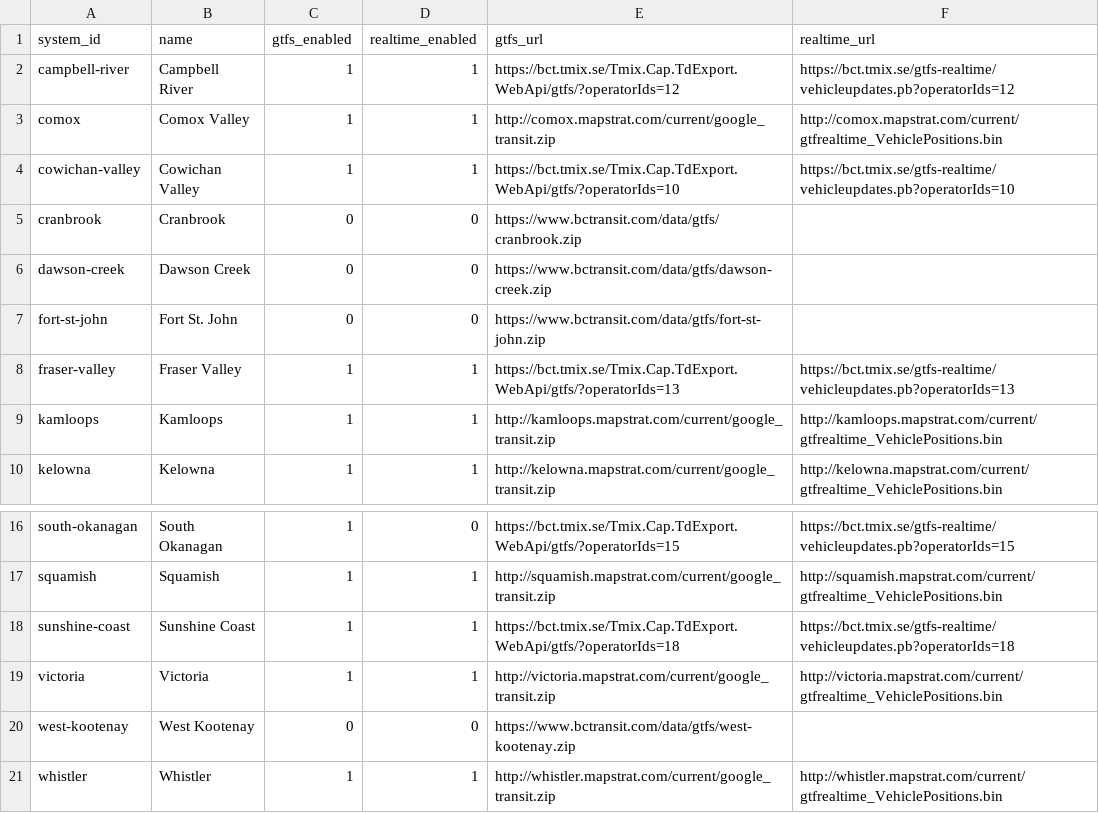
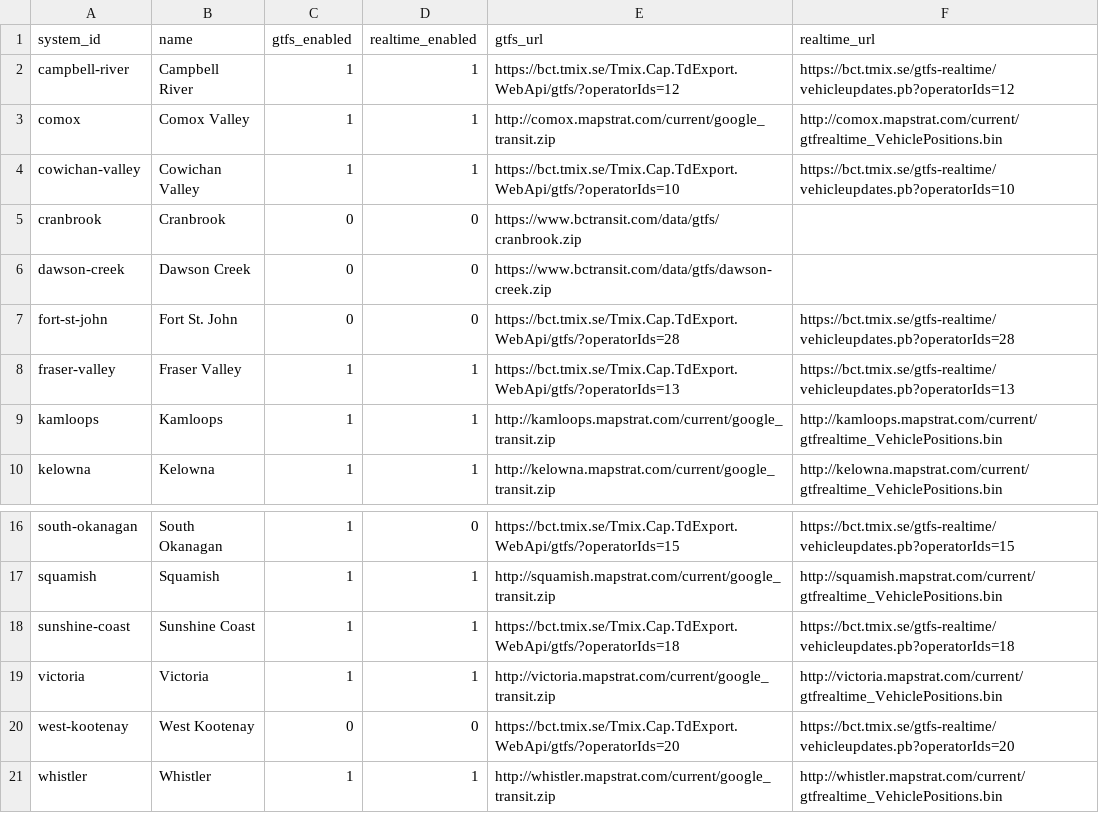
Before and after one commit to bumblesquashs/bctracker, a CSV file: static_data/systems.csv, drawn as a sheet; only a part is shown, gaps mark what is left out.

```diff
--- a/static_data/systems.csv
+++ b/static_data/systems.csv
@@ -6,3 +6,3 @@ cranbrook,Cranbrook,0,0,https://www.bctransit.com/data/gtfs/cranbrook.zip,
 dawson-creek,Dawson Creek,0,0,https://www.bctransit.com/data/gtfs/dawson-creek.zip,
-fort-st-john,Fort St. John,0,0,https://www.bctransit.com/data/gtfs/fort-st-john.zip,
+fort-st-john,Fort St. John,0,0,https://bct.tmix.se/Tmix.Cap.TdExport.WebApi/gtfs/?operatorIds=28,https://bct.tmix.se/gtfs-realtime/vehicleupdates.pb?operatorIds=28
 fraser-valley,Fraser Valley,1,1,https://bct.tmix.se/Tmix.Cap.TdExport.WebApi/gtfs/?operatorIds=13,https://bct.tmix.se/gtfs-realtime/vehicleupdates.pb?operatorIds=13
@@ -19,3 +19,3 @@ sunshine-coast,Sunshine Coast,1,1,https://bct.tmix.se/Tmix.Cap.TdExport.WebApi/g
 victoria,Victoria,1,1,http://victoria.mapstrat.com/current/google_transit.zip,http://victoria.mapstrat.com/current/gtfrealtime_VehiclePositions.bin
-west-kootenay,West Kootenay,0,0,https://www.bctransit.com/data/gtfs/west-kootenay.zip,
+west-kootenay,West Kootenay,0,0,https://bct.tmix.se/Tmix.Cap.TdExport.WebApi/gtfs/?operatorIds=20,https://bct.tmix.se/gtfs-realtime/vehicleupdates.pb?operatorIds=20
 whistler,Whistler,1,1,http://whistler.mapstrat.com/current/google_transit.zip,http://whistler.mapstrat.com/current/gtfrealtime_VehiclePositions.bin
```
Also changed, not shown: 4 other files.
